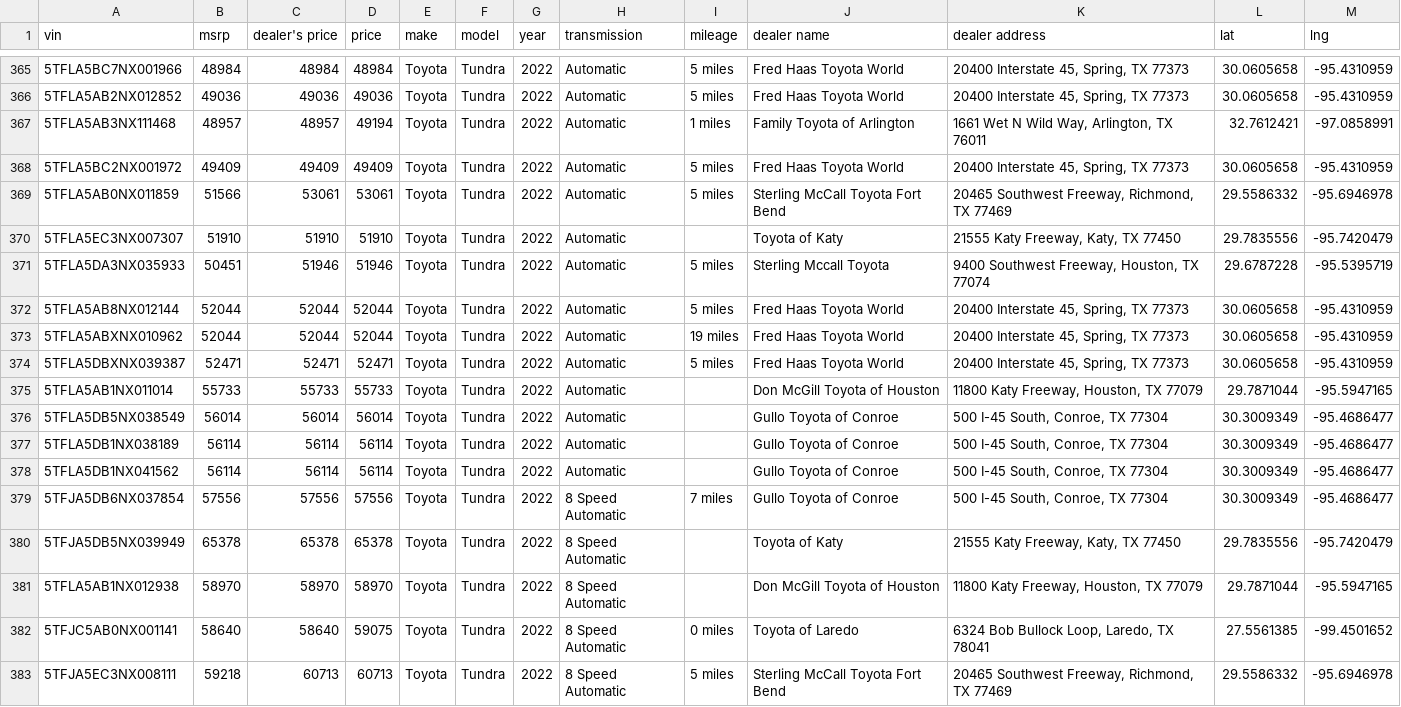
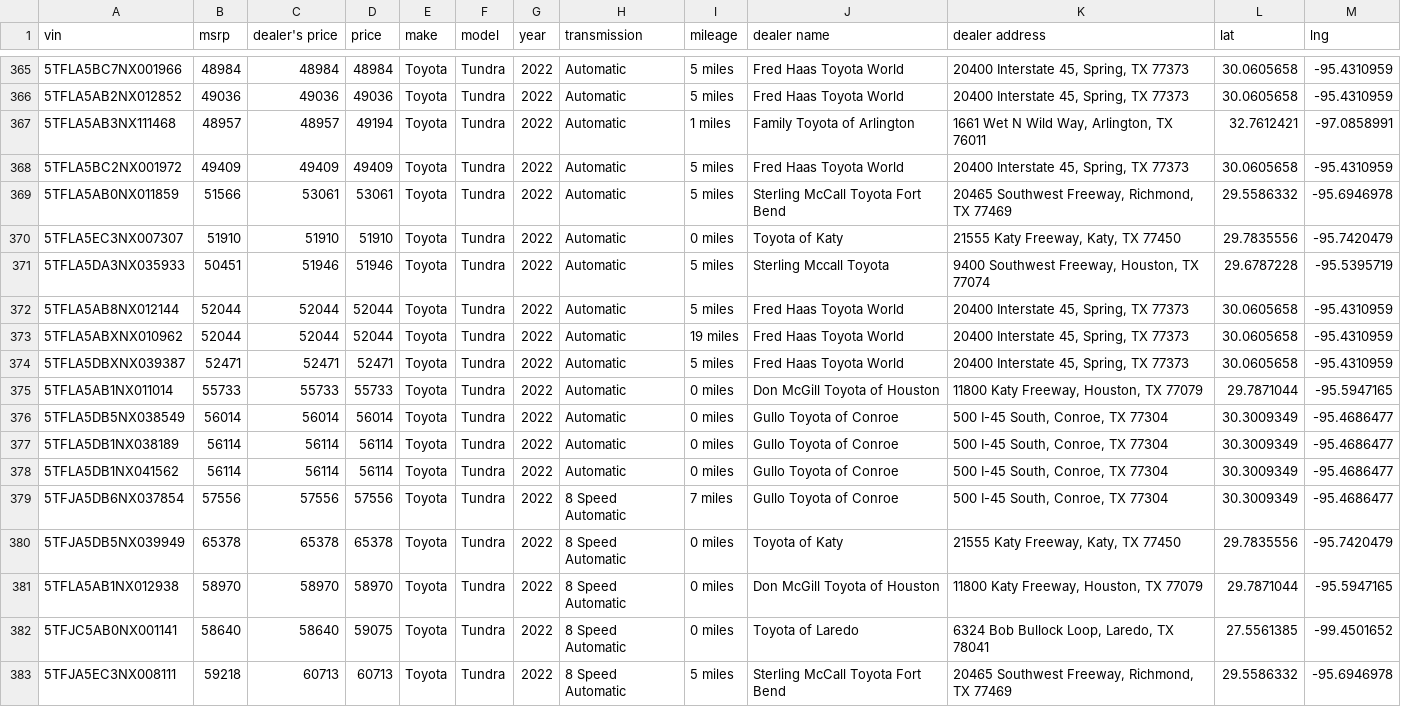
Before and after one commit to RL-Lane/Gouge, a CSV file: Resources/All Scraping Data/all_scraping_data7.csv, drawn as a sheet; only a part is shown, gaps mark what is left out; the diff covers the shown part only.

Commit message:
cleaned onced again

```diff
--- a/Resources/All Scraping Data/all_scraping_data7.csv
+++ b/Resources/All Scraping Data/all_scraping_data7.csv
@@ -369,3 +369,3 @@ vin,msrp,dealer's price,price,make,model,year,transmission,mileage,dealer name,d
 5TFLA5AB0NX011859,51566,53061,53061,Toyota,Tundra,2022,Automatic,5 miles,Sterling McCall Toyota Fort Bend,"20465 Southwest Freeway, Richmond, TX 77469",29.5586332,-95.6946978
-5TFLA5EC3NX007307,51910,51910,51910,Toyota,Tundra,2022,Automatic, ,Toyota of Katy,"21555 Katy Freeway, Katy, TX 77450",29.7835556,-95.7420479
+5TFLA5EC3NX007307,51910,51910,51910,Toyota,Tundra,2022,Automatic,0 miles,Toyota of Katy,"21555 Katy Freeway, Katy, TX 77450",29.7835556,-95.7420479
 5TFLA5DA3NX035933,50451,51946,51946,Toyota,Tundra,2022,Automatic,5 miles,Sterling Mccall Toyota,"9400 Southwest Freeway, Houston, TX 77074",29.6787228,-95.5395719
@@ -374,9 +374,9 @@ vin,msrp,dealer's price,price,make,model,year,transmission,mileage,dealer name,d
 5TFLA5DBXNX039387,52471,52471,52471,Toyota,Tundra,2022,Automatic,5 miles,Fred Haas Toyota World,"20400 Interstate 45, Spring, TX 77373",30.0605658,-95.4310959
-5TFLA5AB1NX011014,55733,55733,55733,Toyota,Tundra,2022,Automatic, ,Don McGill Toyota of Houston,"11800 Katy Freeway, Houston, TX 77079",29.7871044,-95.5947165
-5TFLA5DB5NX038549,56014,56014,56014,Toyota,Tundra,2022,Automatic, ,Gullo Toyota of Conroe,"500 I-45 South, Conroe, TX 77304",30.3009349,-95.4686477
-5TFLA5DB1NX038189,56114,56114,56114,Toyota,Tundra,2022,Automatic, ,Gullo Toyota of Conroe,"500 I-45 South, Conroe, TX 77304",30.3009349,-95.4686477
-5TFLA5DB1NX041562,56114,56114,56114,Toyota,Tundra,2022,Automatic, ,Gullo Toyota of Conroe,"500 I-45 South, Conroe, TX 77304",30.3009349,-95.4686477
+5TFLA5AB1NX011014,55733,55733,55733,Toyota,Tundra,2022,Automatic,0 miles,Don McGill Toyota of Houston,"11800 Katy Freeway, Houston, TX 77079",29.7871044,-95.5947165
+5TFLA5DB5NX038549,56014,56014,56014,Toyota,Tundra,2022,Automatic,0 miles,Gullo Toyota of Conroe,"500 I-45 South, Conroe, TX 77304",30.3009349,-95.4686477
+5TFLA5DB1NX038189,56114,56114,56114,Toyota,Tundra,2022,Automatic,0 miles,Gullo Toyota of Conroe,"500 I-45 South, Conroe, TX 77304",30.3009349,-95.4686477
+5TFLA5DB1NX041562,56114,56114,56114,Toyota,Tundra,2022,Automatic,0 miles,Gullo Toyota of Conroe,"500 I-45 South, Conroe, TX 77304",30.3009349,-95.4686477
 5TFJA5DB6NX037854,57556,57556,57556,Toyota,Tundra,2022,8 Speed Automatic,7 miles,Gullo Toyota of Conroe,"500 I-45 South, Conroe, TX 77304",30.3009349,-95.4686477
-5TFJA5DB5NX039949,65378,65378,65378,Toyota,Tundra,2022,8 Speed Automatic, ,Toyota of Katy,"21555 Katy Freeway, Katy, TX 77450",29.7835556,-95.7420479
-5TFLA5AB1NX012938,58970,58970,58970,Toyota,Tundra,2022,8 Speed Automatic, ,Don McGill Toyota of Houston,"11800 Katy Freeway, Houston, TX 77079",29.7871044,-95.5947165
+5TFJA5DB5NX039949,65378,65378,65378,Toyota,Tundra,2022,8 Speed Automatic,0 miles,Toyota of Katy,"21555 Katy Freeway, Katy, TX 77450",29.7835556,-95.7420479
+5TFLA5AB1NX012938,58970,58970,58970,Toyota,Tundra,2022,8 Speed Automatic,0 miles,Don McGill Toyota of Houston,"11800 Katy Freeway, Houston, TX 77079",29.7871044,-95.5947165
 5TFJC5AB0NX001141,58640,58640,59075,Toyota,Tundra,2022,8 Speed Automatic,0 miles,Toyota of Laredo,"6324 Bob Bullock Loop, Laredo, TX 78041",27.5561385,-99.4501652
```
Also changed, not shown: 61 edited cells elsewhere in this file.
